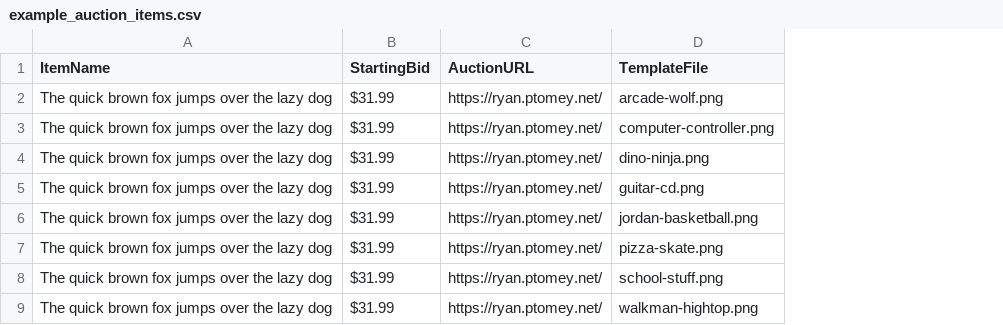
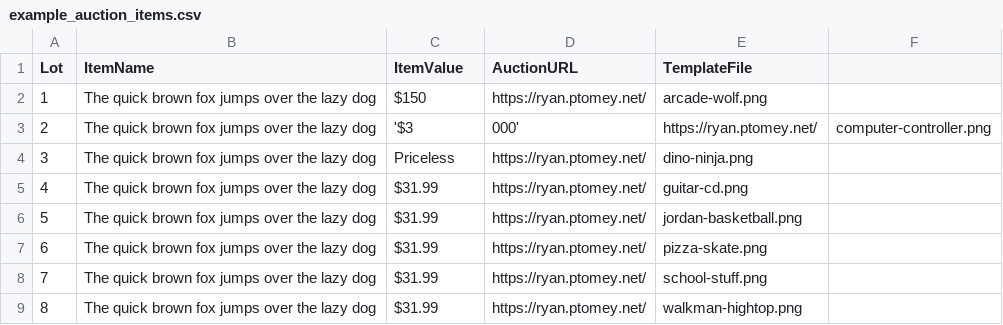
Before and after one commit to rptomey/silent-auction-card-generator, a CSV file: examples/example_auction_items.csv, drawn as a sheet; addresses are those after the commit; the diff names each change by its address in the sheet, - before the commit and + after, or states it on an @@ line.

Commit message:
update to include lot number and value, improved auto sizing of names

```diff
--- a/examples/example_auction_items.csv
+++ b/examples/example_auction_items.csv
+column A (Lot), rows 2-9: 1 | 2 | 3 | 4 | 5 | 6 | 7 | 8
+column F, row 3: computer-controller.png
-C1: StartingBid
+C1: ItemValue
-C2 (ItemValue): $31.99
+C2 (ItemValue): $150
-C3 (ItemValue): $31.99
+C3 (ItemValue): '$3
-D3 (AuctionURL): https://ryan.ptomey.net/
+D3 (AuctionURL): 000'
-E3 (TemplateFile): computer-controller.png
+E3 (TemplateFile): https://ryan.ptomey.net/
-C4 (ItemValue): $31.99
+C4 (ItemValue): Priceless
```
Also changed, not shown: 2 other files.
